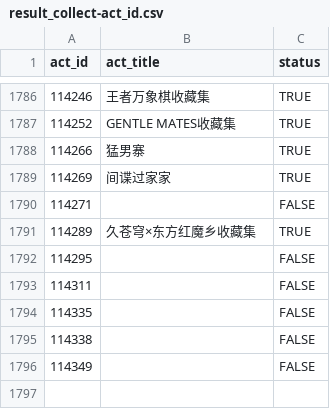
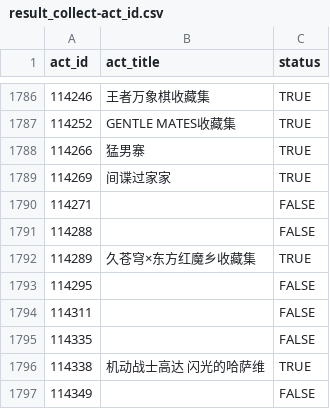
Before and after one commit to CaleyGoldue/bilibili-collections-archive, a CSV file: result_collect-act_id.csv, drawn as a sheet; only a part is shown, gaps mark what is left out.

Commit message:
Add files via upload

```diff
--- a/result_collect-act_id.csv
+++ b/result_collect-act_id.csv
@@ -1790,2 +1790,3 @@
 114271,,FALSE
+114288,,FALSE
 114289,久苍穹×东方红魔乡收藏集,TRUE
@@ -1794,3 +1795,3 @@
 114335,,FALSE
-114338,,FALSE
+114338,机动战士高达 闪光的哈萨维,TRUE
 114349,,FALSE
```
